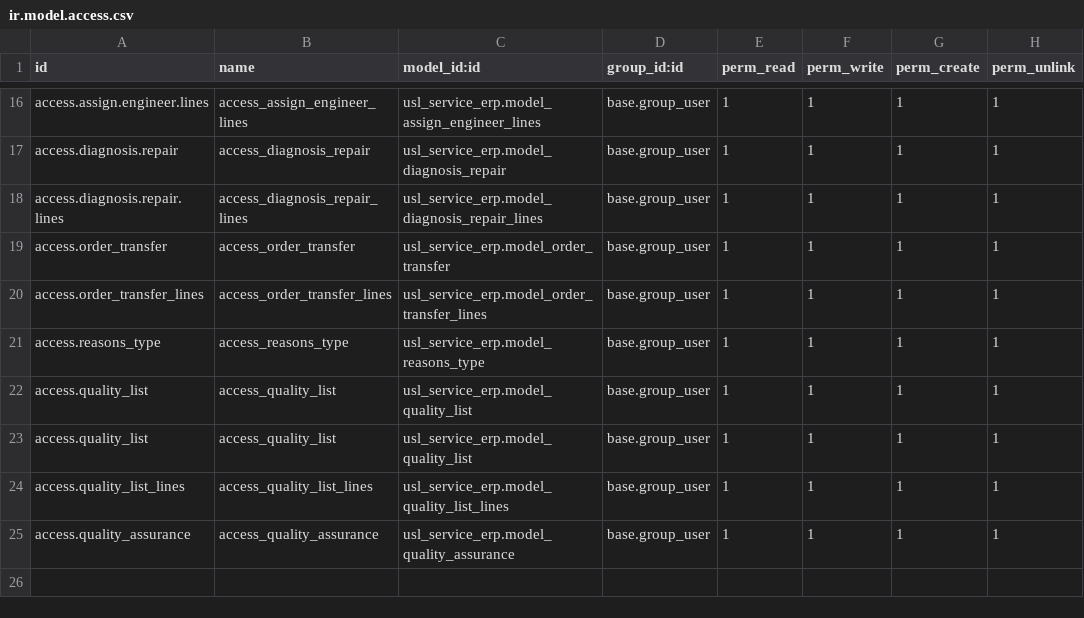
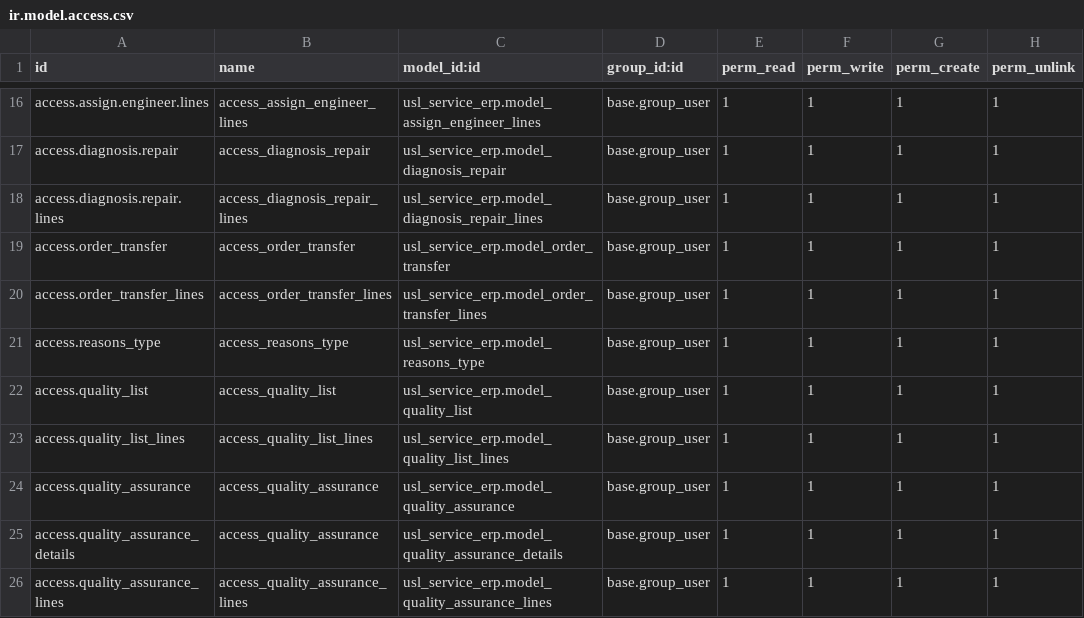
Before and after one commit to ashraful-islam21597/usl_recover, a CSV file: security/ir.model.access.csv, drawn as a sheet; only a part is shown, gaps mark what is left out; removed rows and columns are numbered as before the commit, all else as after; the diff names each change by its address in the sheet, - before the commit and + after, or states it on an @@ line.

Commit message:
quality list edit

```diff
--- a/security/ir.model.access.csv
+++ b/security/ir.model.access.csv
-row 23: access.quality_list | access_quality_list | usl_service_erp.model_quality_list | base.group_user | 1 | 1 | 1 | 1
+row 25: access.quality_assurance_details | access_quality_assurance | usl_service_erp.model_quality_assurance_details | base.group_user | 1 | 1 | 1 | 1
+row 26: access.quality_assurance_lines | access_quality_assurance_lines | usl_service_erp.model_quality_assurance_lines | base.group_user | 1 | 1 | 1 | 1
```
Also changed, not shown: 13 other files.
